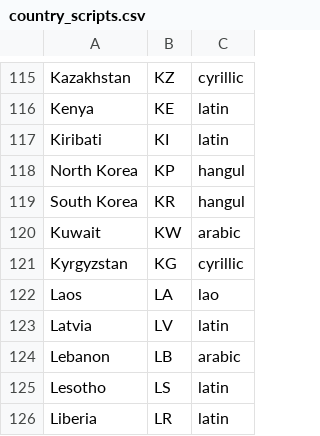
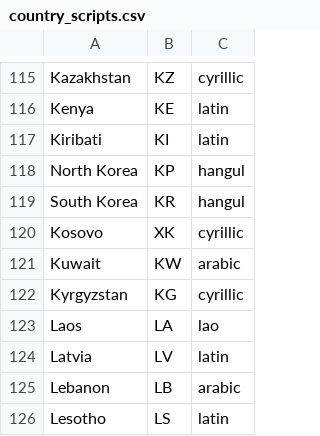
Before and after one commit to Laurence-Cullen/geo_script, a CSV file: country_scripts.csv, drawn as a sheet; only a part is shown, gaps mark what is left out; the shorter side is filled out with more unchanged rows.

```diff
--- a/country_scripts.csv
+++ b/country_scripts.csv
@@ -119,2 +119,3 @@ North Korea,KP,hangul
 South Korea,KR,hangul
+Kosovo,XK,cyrillic
 Kuwait,KW,arabic
```
Also changed, not shown: 7 other files.
